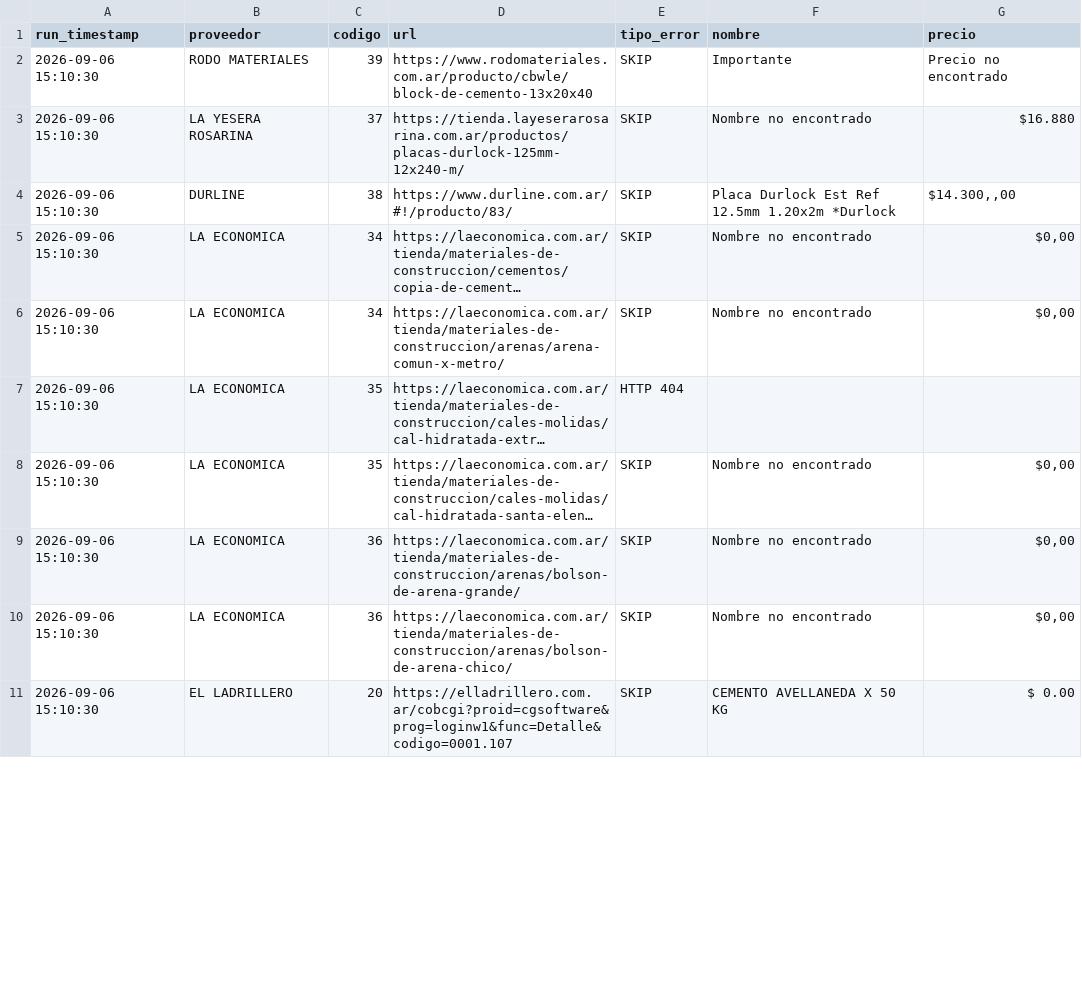
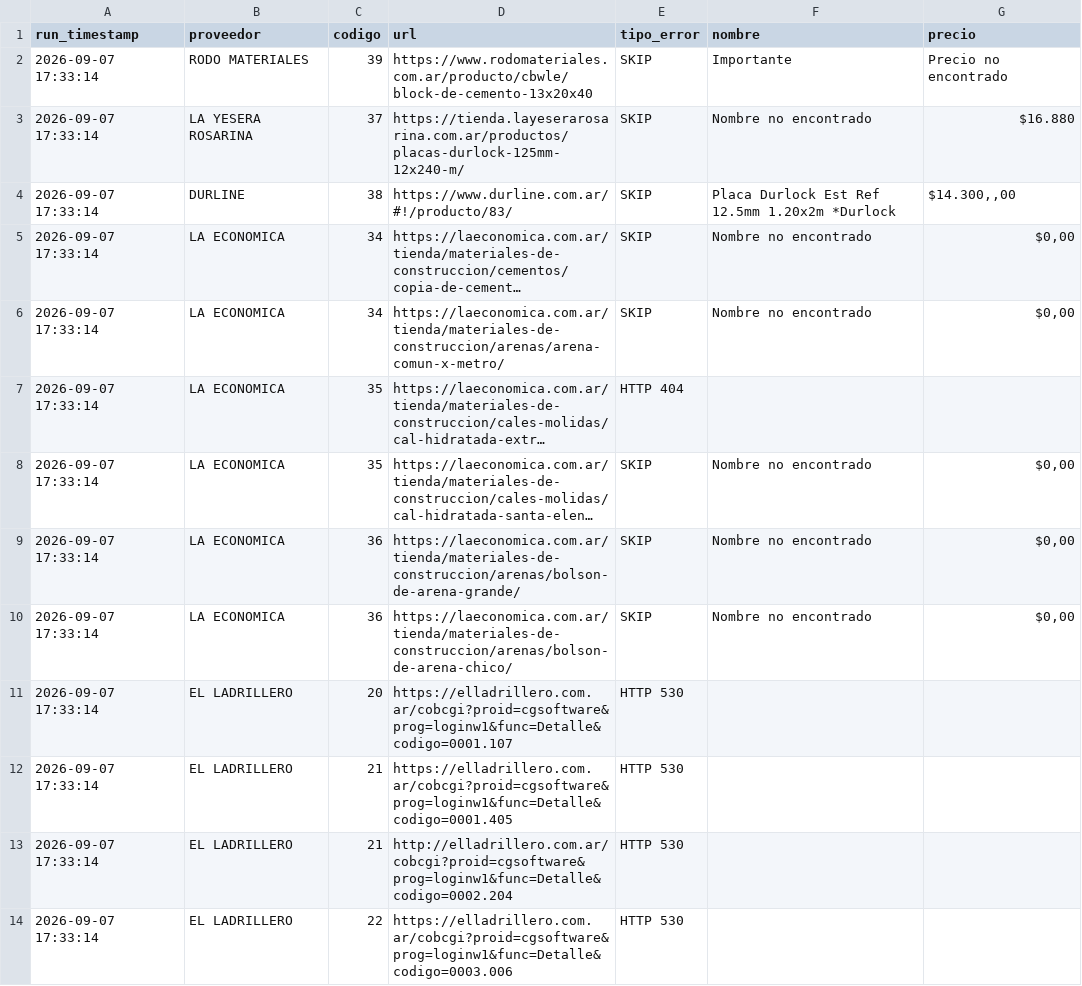
Before and after one commit to valentnluc/price_scrapper, a CSV file: errores.csv, drawn as a sheet; only a part is shown; long unchanged cells end in …; removed rows and columns are numbered as before the commit, all else as after; the diff covers the shown part only; the diff names each change by its address in the sheet, - before the commit and + after, or states it on an @@ line.

```diff
--- a/errores.csv
+++ b/errores.csv
-A2:A10 (run_timestamp): 2026-09-06 15:10:30
+A2:A10 (run_timestamp): 2026-09-07 17:33:14
-row 11: 2026-09-06 15:10:30 | EL LADRILLERO | 20 | https://elladrillero.com.ar/cobcgi?proid=cgsoftware&prog=loginw1&func=Detalle&codigo=0001.107 | SKIP | CEMENTO AVELLANEDA X 50 KG | $ 0.00
+row 11: 2026-09-07 17:33:14 | EL LADRILLERO | 20 | https://elladrillero.com.ar/cobcgi?proid=cgsoftware&prog=loginw1&func=Detalle&codigo=0001.107 | HTTP 530
+row 12: 2026-09-07 17:33:14 | EL LADRILLERO | 21 | https://elladrillero.com.ar/cobcgi?proid=cgsoftware&prog=loginw1&func=Detalle&codigo=0001.405 | HTTP 530
+row 13: 2026-09-07 17:33:14 | EL LADRILLERO | 21 | http://elladrillero.com.ar/cobcgi?proid=cgsoftware&prog=loginw1&func=Detalle&codigo=0002.204 | HTTP 530
+row 14: 2026-09-07 17:33:14 | EL LADRILLERO | 22 | https://elladrillero.com.ar/cobcgi?proid=cgsoftware&prog=loginw1&func=Detalle&codigo=0003.006 | HTTP 530
```
Also changed, not shown: 23 added rows and 6 edited cells elsewhere in this file, url_status.csv.
